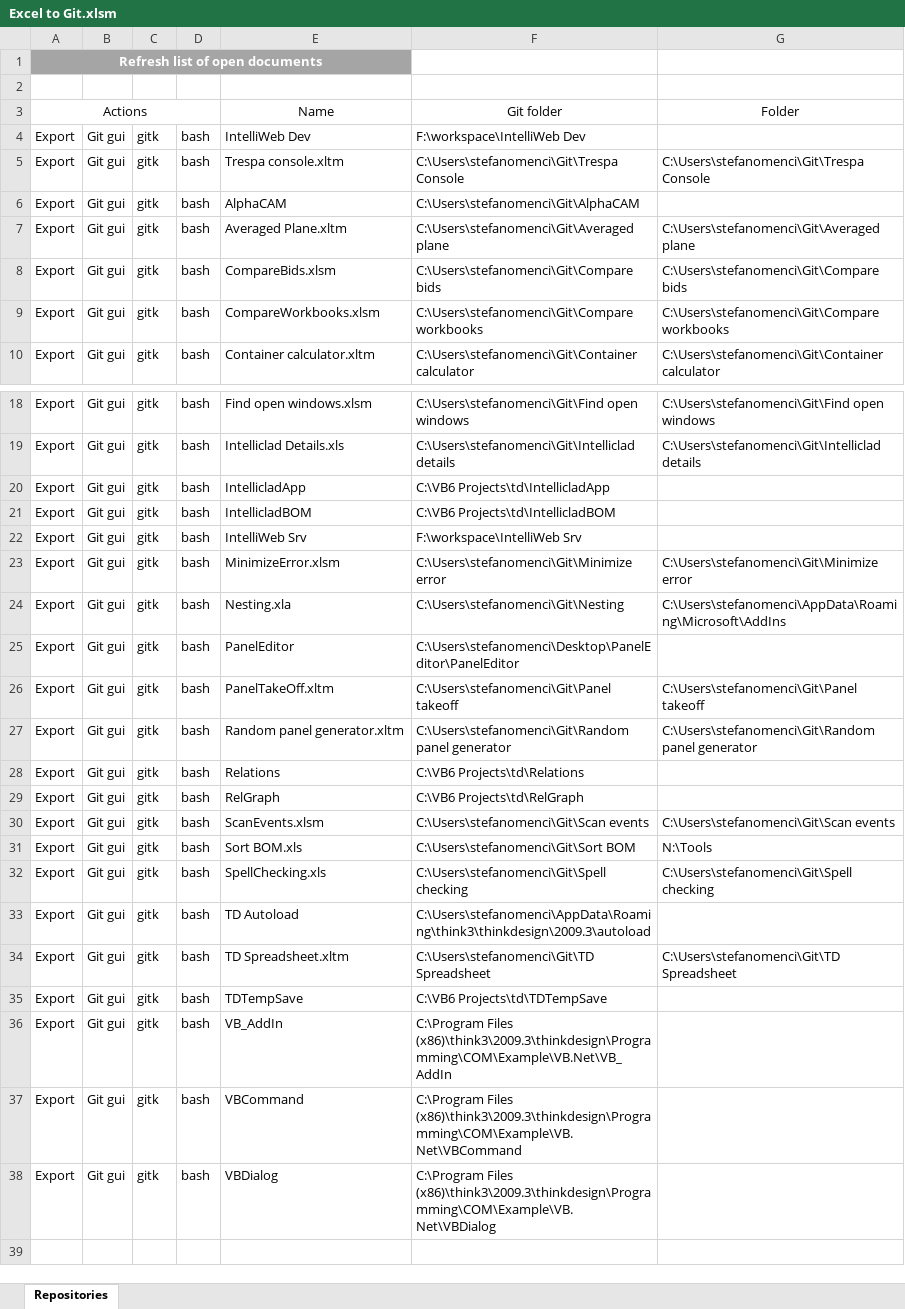
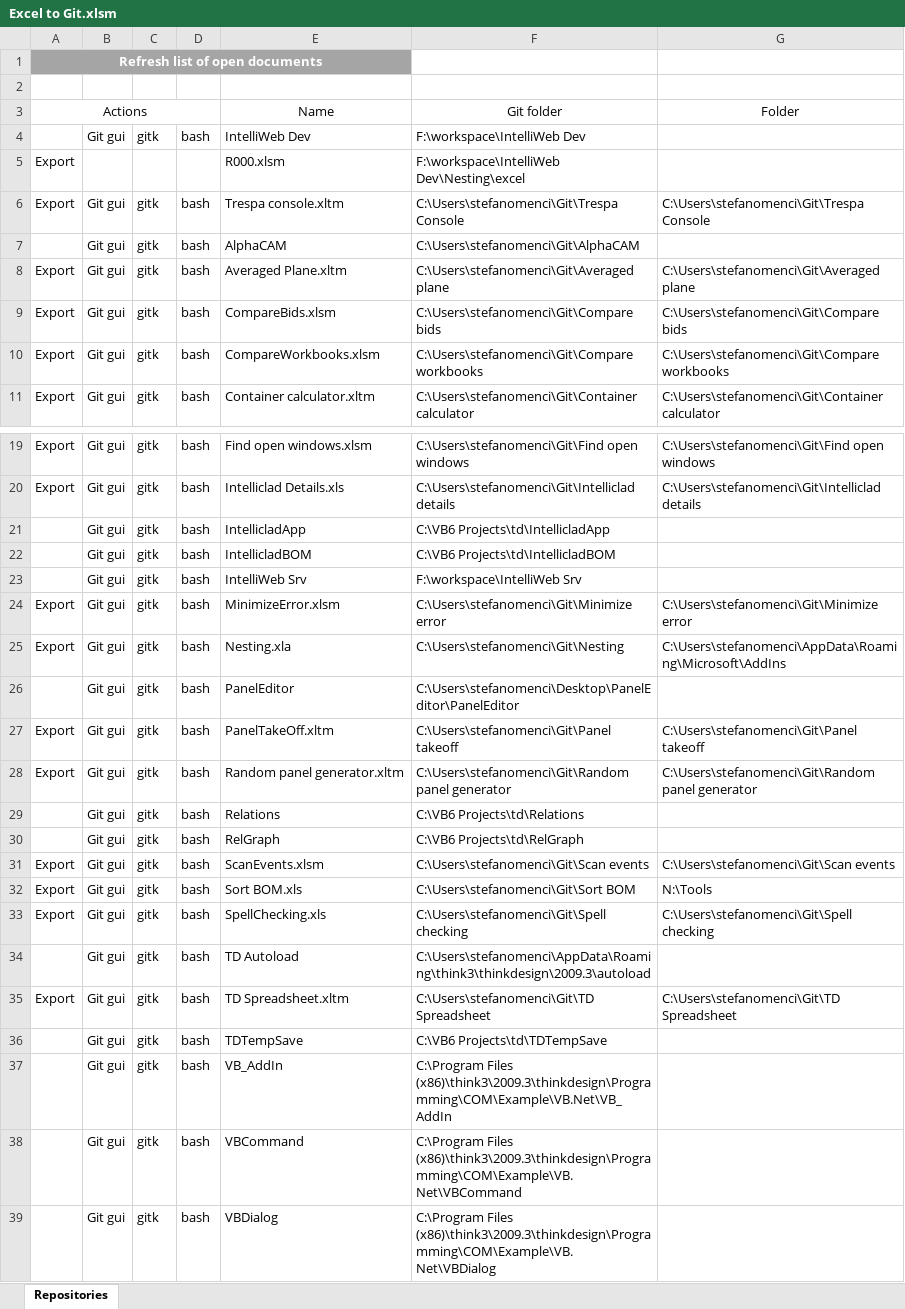
Before and after one commit to stenci/ExcelToGit, an Excel workbook: Excel to Git.xlsm, sheet Repositories, drawn as a sheet; only a part is shown, gaps mark what is left out; values as stored, in another font and other column widths than the file's, no borders; addresses are those after the commit; the diff names each change by its address in the sheet, - before the commit and + after, or states it on an @@ line.

Commit message:
Delete Export from the list of sheets when not required
And use the 5th column to check whether the row is used or not

```diff
--- a/Excel to Git.xlsm (sheet Repositories)
+++ b/Excel to Git.xlsm (sheet Repositories)
-A4: Export
+A4: (empty)
+row 5: Export |  |  |  | R000.xlsm | F:\workspace\IntelliWeb Dev\Nesting\excel
-A7: Export
+A7: (empty)
-A21:A23: Export
+A21:A23: (empty)
-A26: Export
+A26: (empty)
-A29:A30: Export
+A29:A30: (empty)
-A34: Export
+A34: (empty)
-A36:A39: Export
+A36:A39: (empty)
```
Also changed, not shown: formulas that keep their value, 2 other files.
